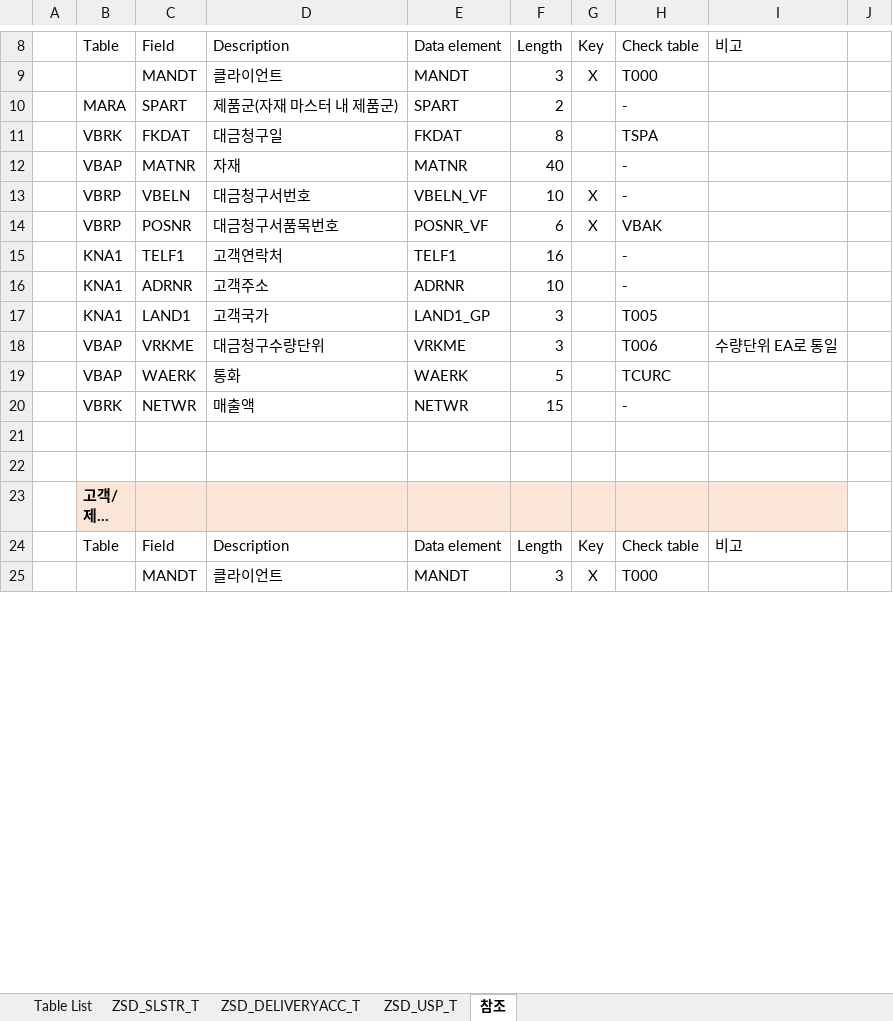
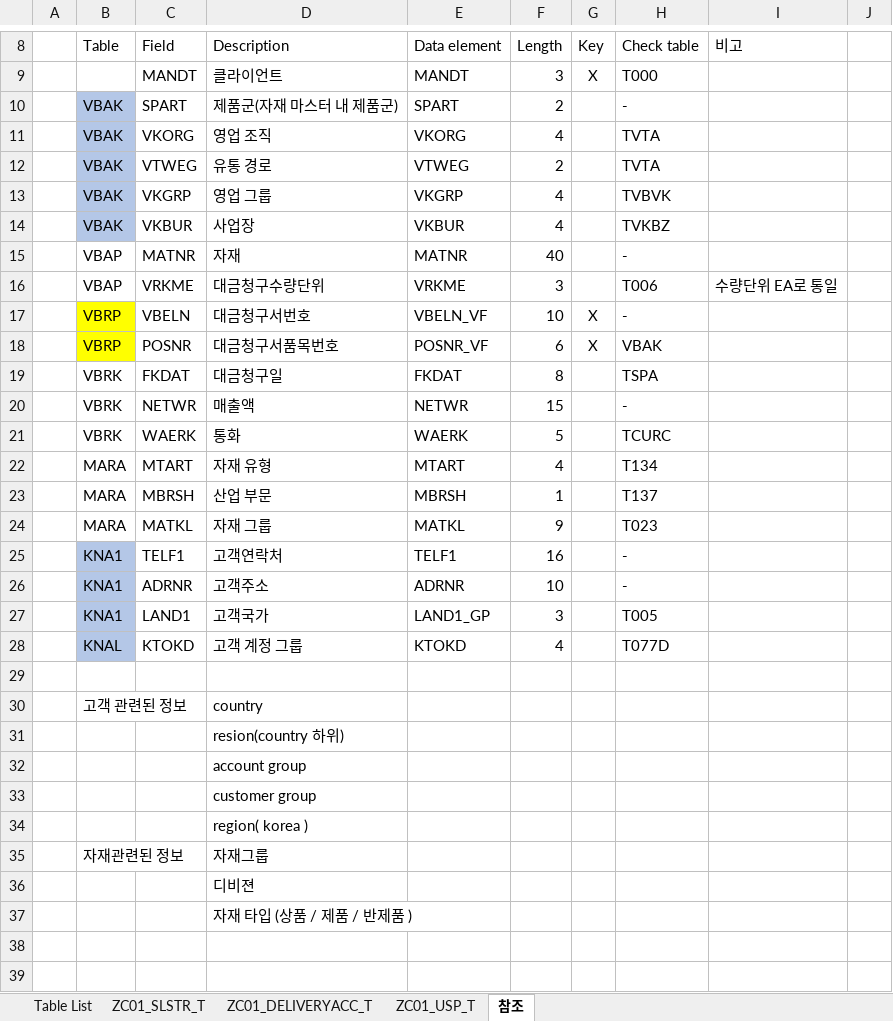
Before and after one commit to YEAJIN-KIM/SAP-PROJECT, an Excel workbook: Project Table 정의서_1조.xlsx, sheet 참조, drawn as a sheet; only a part is shown, gaps mark what is left out; the shorter side is filled out with more unchanged rows; long unchanged cells end in …; values as stored, in another font and other column widths than the file's, no borders; charts and pictures not drawn; removed rows and columns are numbered as before the commit, all else as after; the diff covers the shown part only; the diff names each change by its address in the sheet, - before the commit and + after, or states it on an @@ line.

```diff
--- a/Project Table 정의서_1조.xlsx (sheet 참조)
+++ b/Project Table 정의서_1조.xlsx (sheet 참조)
-sheet tab: ZSD_SLSTR_T
+sheet tab: ZC01_SLSTR_T
-sheet tab: ZSD_DELIVERYACC_T
+sheet tab: ZC01_DELIVERYACC_T
-sheet tab: ZSD_USP_T
+sheet tab: ZC01_USP_T
-B10: MARA
+B10: VBAK
-B10 fill: none
+B10 fill: #B4C7E7
+row 11:  | VBAK | VKORG | 영업 조직 | VKORG | 4 |  | TVTA
+row 12:  | VBAK | VTWEG | 유통 경로 | VTWEG | 2 |  | TVTA
+row 13:  | VBAK | VKGRP | 영업 그룹 | VKGRP | 4 |  | TVBVK
+row 14:  | VBAK | VKBUR | 사업장 | VKBUR | 4 |  | TVKBZ
@@ row 18 moved to row 16: VBAP @@
-B17:B18 fill: none
+B17:B18 fill: #FFFF00
@@ row 11 moved to row 19: VBRK @@
+row 20:  | VBRK | NETWR | 매출액 | NETWR | 15 |  | -
+row 21:  | VBRK | WAERK | 통화 | WAERK | 5 |  | TCURC
+row 22:  | MARA | MTART | 자재 유형 | MTART | 4 |  | T134
+row 23:  | MARA | MBRSH | 산업 부문 | MBRSH | 1 |  | T137
+row 24:  | MARA | MATKL | 자재 그룹 | MATKL | 9 |  | T023
-B25:B27 fill: none
+B25:B27 fill: #B4C7E7
-row 19:  | VBAP | WAERK | 통화 | WAERK | 5 |  | TCURC
+row 28:  | KNAL | KTOKD | 고객 계정 그룹 | KTOKD | 4 |  | T077D
-row 29:  | VBRK | NETWR | 매출액 | NETWR | 15 |  | -
+row 29: (empty)
+row 30:  | 고객 관련된 정보 |  | country
+row 31:  |  |  | resion(country 하위)
+row 32:  |  |  | account group
+row 33:  |  |  | customer group
+row 34:  |  |  | region( korea )
+row 35:  | 자재관련된 정보 |  | 자재그룹
+row 36:  |  |  | 디비젼
+row 37:  |  |  | 자재 타입 (상품 / 제품 / 반제품 )
```
Also changed, not shown: 10 added rows, 3 removed rows, 4 moved rows, 15 edited cells and cell formats elsewhere in this sheet, sheet ZC01_SLSTR_T, sheet ZC01_DELIVERYACC_T, sheet ZC01_USP_T, sheet Table List, formulas that keep their value, charts or pictures, 4 other files.
